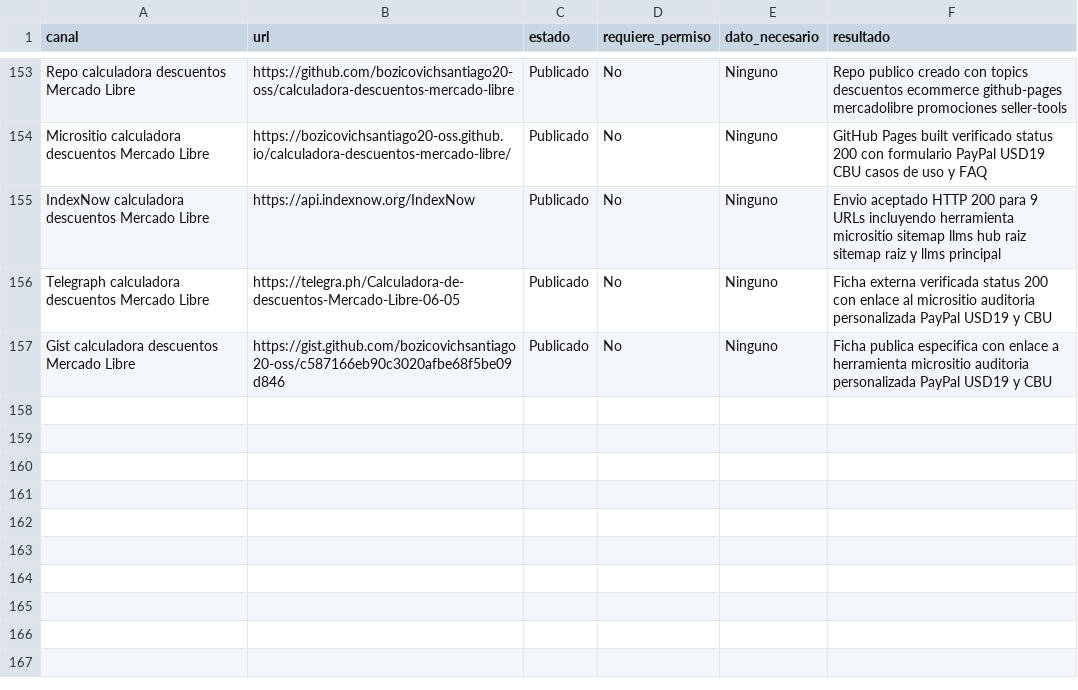
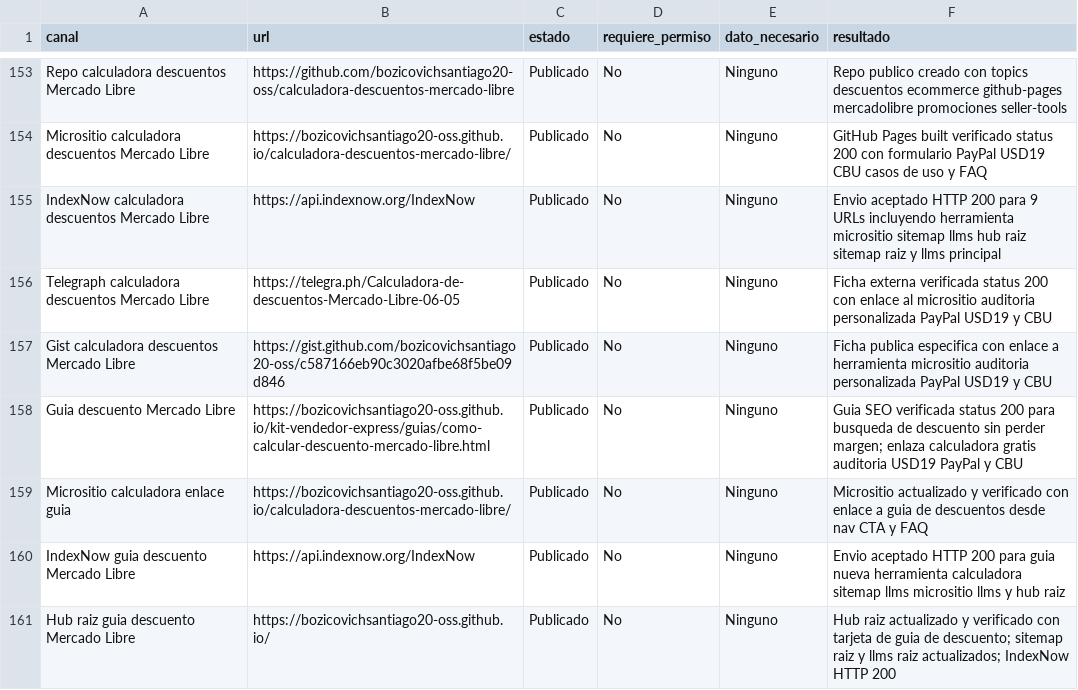
Before and after one commit to bozicovichsantiago20-oss/kit-vendedor-express, a CSV file: operacion/canales-distribucion.csv, drawn as a sheet; only a part is shown, gaps mark what is left out.

```diff
--- a/operacion/canales-distribucion.csv
+++ b/operacion/canales-distribucion.csv
@@ -157 +157,5 @@ Telegraph calculadora descuentos Mercado Libre,https://telegra.ph/Calculadora-de
 Gist calculadora descuentos Mercado Libre,https://gist.github.com/bozicovichsantiago20-oss/c587166eb90c3020afbe68f5be09d846,Publicado,No,Ninguno,Ficha publica especifica con enlace a herramienta micrositio auditoria personalizada PayPal USD19 y CBU
+Guia descuento Mercado Libre,https://bozicovichsantiago20-oss.github.io/kit-vendedor-express/guias/como-calcular-descuento-mercado-libre.html,Publicado,No,Ninguno,Guia SEO verificada status 200 para busqueda de descuento sin perder margen; enlaza calculadora gratis auditoria USD19 PayPal y CBU
+Micrositio calculadora enlace guia,https://bozicovichsantiago20-oss.github.io/calculadora-descuentos-mercado-libre/,Publicado,No,Ninguno,Micrositio actualizado y verificado con enlace a guia de descuentos desde nav CTA y FAQ
+IndexNow guia descuento Mercado Libre,https://api.indexnow.org/IndexNow,Publicado,No,Ninguno,Envio aceptado HTTP 200 para guia nueva herramienta calculadora sitemap llms micrositio llms y hub raiz
+Hub raiz guia descuento Mercado Libre,https://bozicovichsantiago20-oss.github.io/,Publicado,No,Ninguno,Hub raiz actualizado y verificado con tarjeta de guia de descuento; sitemap raiz y llms raiz actualizados; IndexNow HTTP 200
```
Also changed, not shown: operacion/registro-cobros.csv, 1 other file.
